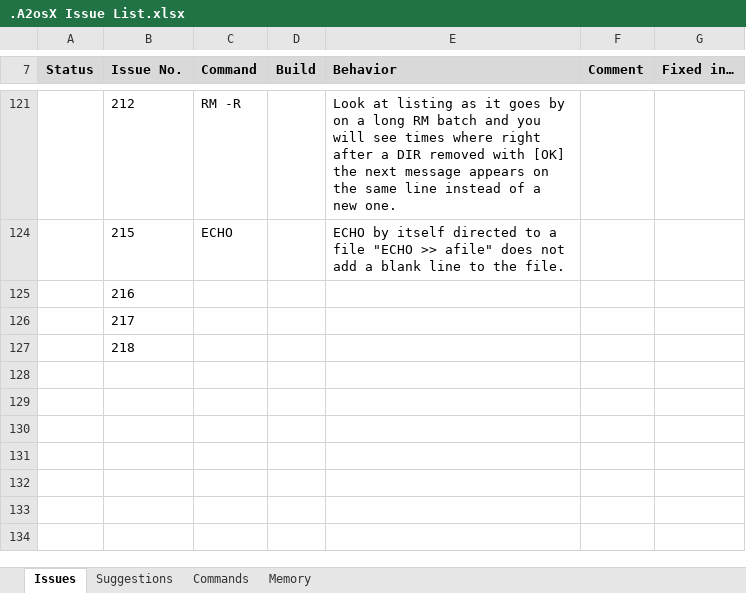
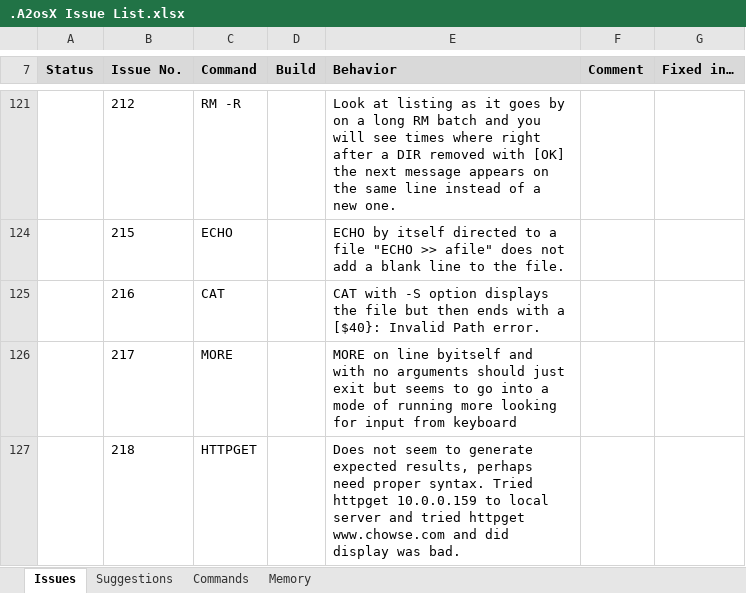
Before and after one commit to A2osX/A2osX, an Excel workbook: .A2osX Issue List.xlsx, sheet Issues, drawn as a sheet; only a part is shown, gaps mark what is left out; values as stored, in another font and other column widths than the file's, no borders; the diff names each change by its address in the sheet, - before the commit and + after, or states it on an @@ line.

Commit message:
Issue update

```diff
--- a/.A2osX Issue List.xlsx (sheet Issues)
+++ b/.A2osX Issue List.xlsx (sheet Issues)
-C125 (Command): (empty)
+C125 (Command): CAT
-E125 (Behavior): (empty)
+E125 (Behavior): CAT with -S option displays the file but then ends with a [$40}: Invalid Path error.
-C126 (Command): (empty)
+C126 (Command): MORE
-E126 (Behavior): (empty)
+E126 (Behavior): MORE on line byitself and with no arguments should just exit but seems to go into a mode of running more looking for input from keyboard
-C127 (Command): (empty)
+C127 (Command): HTTPGET
-E127 (Behavior): (empty)
+E127 (Behavior): Does not seem to generate expected results, perhaps need proper syntax. Tried httpget 10.0.0.159 to local server and tried httpget www.chowse.com and did display was bad.
```
